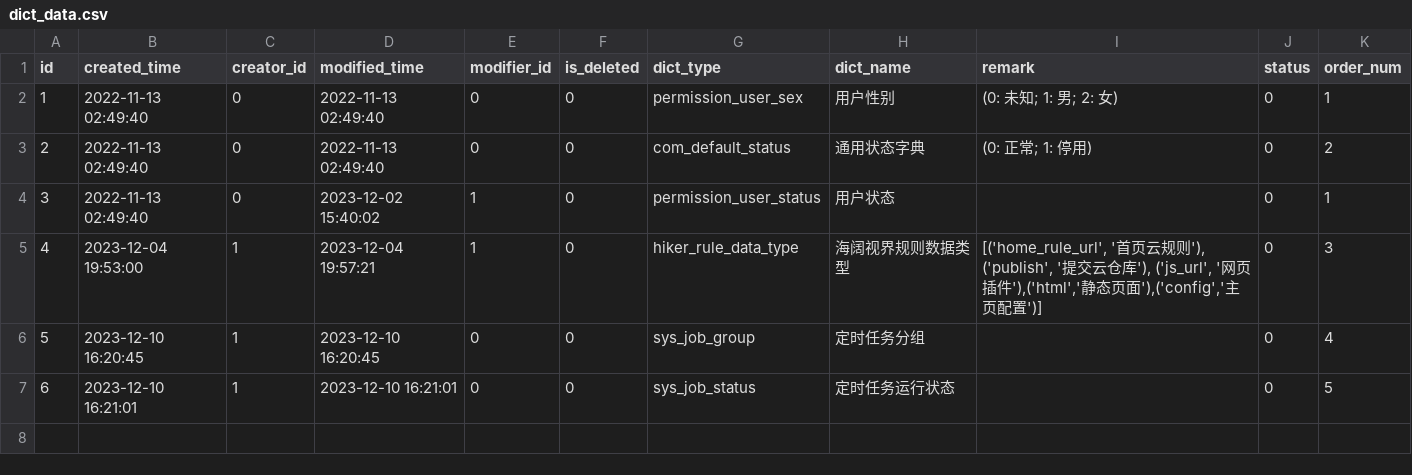
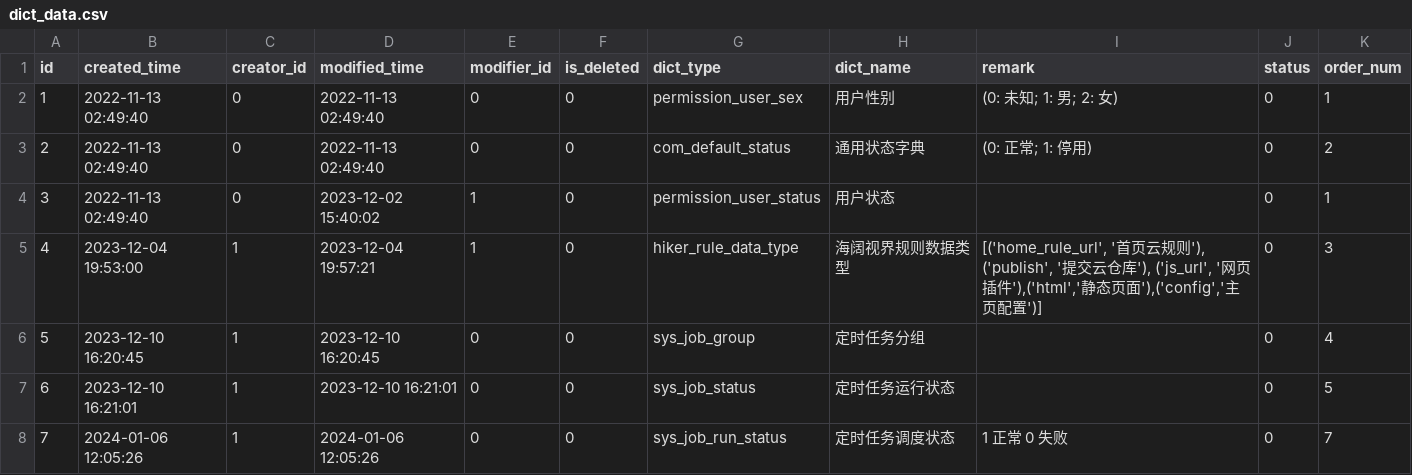
Before and after one commit to meinvtuzai/fastapi_vue, a CSV file: backend/app/db/init_data/dict_data.csv, drawn as a sheet.

```diff
--- a/backend/app/db/init_data/dict_data.csv
+++ b/backend/app/db/init_data/dict_data.csv
@@ -7 +7,2 @@ id,created_time,creator_id,modified_time,modifier_id,is_deleted,dict_type,dict_n
 6,2023-12-10 16:21:01,1,2023-12-10 16:21:01,0,0,sys_job_status,定时任务运行状态,,0,5
+7,2024-01-06 12:05:26,1,2024-01-06 12:05:26,0,0,sys_job_run_status,定时任务调度状态,1 正常 0 失败,0,7
```
Also changed, not shown: backend/app/db/init_data/dict_details.csv, backend/app/db/init_data/job.csv, 19 other files.
